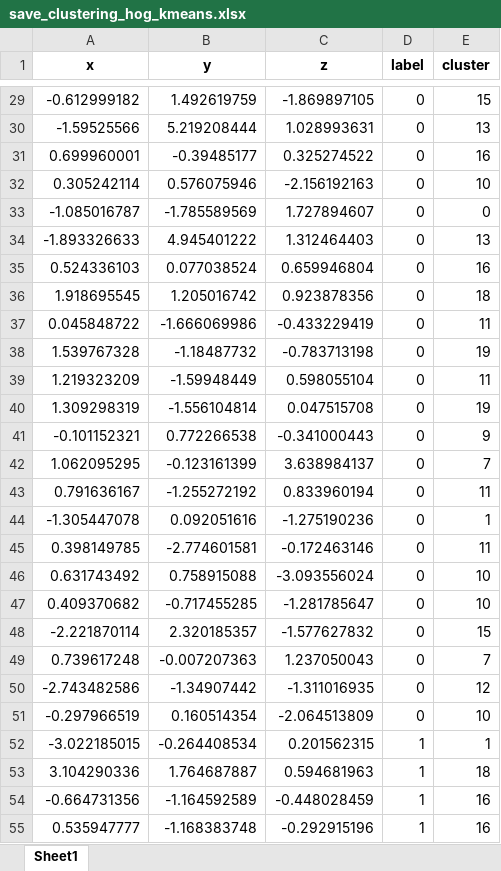
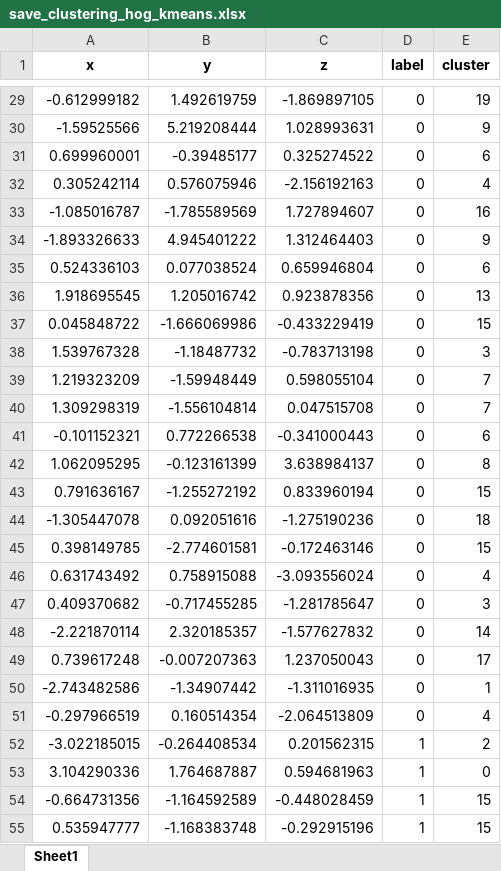
Before and after one commit to Rayane937/Projet_machine_learning, an Excel workbook: src/output/save_clustering_hog_kmeans.xlsx, sheet Sheet1, drawn as a sheet; only a part is shown, gaps mark what is left out; values as stored, in another font and other column widths than the file's, no borders; the diff covers the shown part only; the diff names each change by its address in the sheet, - before the commit and + after, or states it on an @@ line.

```diff
--- a/src/output/save_clustering_hog_kmeans.xlsx (sheet Sheet1)
+++ b/src/output/save_clustering_hog_kmeans.xlsx (sheet Sheet1)
-E29 (cluster): 15
+E29 (cluster): 19
-E30 (cluster): 13
+E30 (cluster): 9
-E31 (cluster): 16
+E31 (cluster): 6
-E32 (cluster): 10
+E32 (cluster): 4
-E33 (cluster): 0
+E33 (cluster): 16
-E34 (cluster): 13
+E34 (cluster): 9
-E35 (cluster): 16
+E35 (cluster): 6
-E36 (cluster): 18
+E36 (cluster): 13
-E37 (cluster): 11
+E37 (cluster): 15
-E38 (cluster): 19
+E38 (cluster): 3
-E39 (cluster): 11
+E39 (cluster): 7
-E40 (cluster): 19
+E40 (cluster): 7
-E41 (cluster): 9
+E41 (cluster): 6
-E42 (cluster): 7
+E42 (cluster): 8
-E43 (cluster): 11
+E43 (cluster): 15
-E44 (cluster): 1
+E44 (cluster): 18
-E45 (cluster): 11
+E45 (cluster): 15
-E46 (cluster): 10
+E46 (cluster): 4
-E47 (cluster): 10
+E47 (cluster): 3
-E48 (cluster): 15
+E48 (cluster): 14
-E49 (cluster): 7
+E49 (cluster): 17
-E50 (cluster): 12
+E50 (cluster): 1
-E51 (cluster): 10
+E51 (cluster): 4
-E52 (cluster): 1
+E52 (cluster): 2
-E53 (cluster): 18
+E53 (cluster): 0
-E54:E55 (cluster): 16
+E54:E55 (cluster): 15
```
Also changed, not shown: 921 edited cells elsewhere in this sheet, src/output/save_clustering_color_dbscan.xlsx, src/output/save_clustering_color_kmeans.xlsx, 9 other files.
